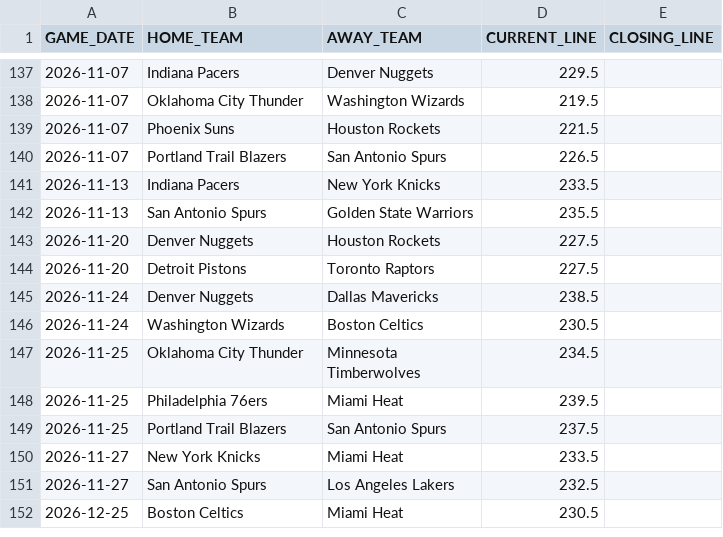
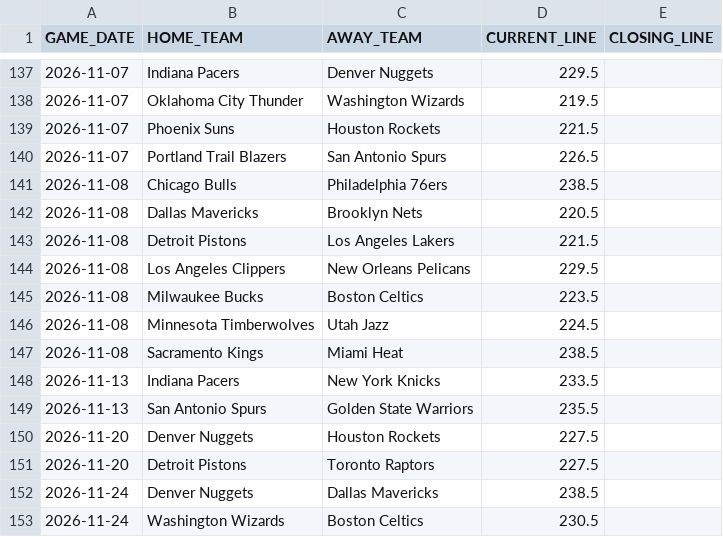
Before and after one commit to lorenzocirla-creator/nba-overunder-pipeline, a CSV file: dati/odds_2026_27.csv, drawn as a sheet; only a part is shown, gaps mark what is left out; the shorter side is filled out with more unchanged rows.

```diff
--- a/dati/odds_2026_27.csv
+++ b/dati/odds_2026_27.csv
@@ -140,2 +140,9 @@ GAME_DATE,HOME_TEAM,AWAY_TEAM,CURRENT_LINE,CLOSING_LINE
 2026-11-07,Portland Trail Blazers,San Antonio Spurs,226.5,
+2026-11-08,Chicago Bulls,Philadelphia 76ers,238.5,
+2026-11-08,Dallas Mavericks,Brooklyn Nets,220.5,
+2026-11-08,Detroit Pistons,Los Angeles Lakers,221.5,
+2026-11-08,Los Angeles Clippers,New Orleans Pelicans,229.5,
+2026-11-08,Milwaukee Bucks,Boston Celtics,223.5,
+2026-11-08,Minnesota Timberwolves,Utah Jazz,224.5,
+2026-11-08,Sacramento Kings,Miami Heat,238.5,
 2026-11-13,Indiana Pacers,New York Knicks,233.5,
```
Also changed, not shown: dati/dataset_closing.csv, dati/dataset_regular_2026_27.csv, 10 other files.
